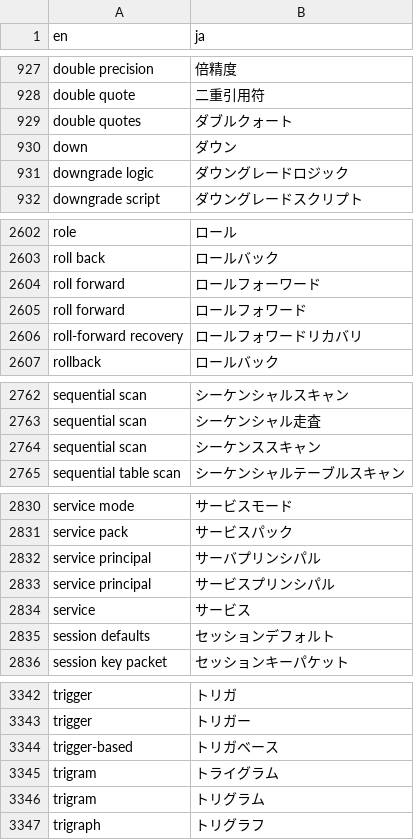
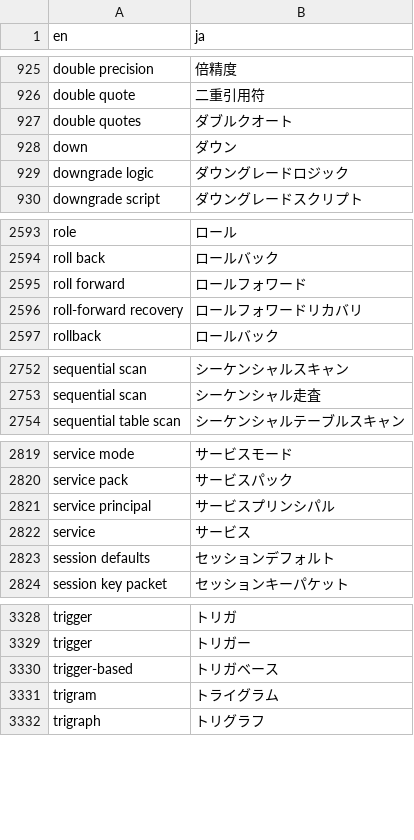
Before and after one commit to pgsql-jp/taiyaku, a CSV file: jpug-doc.en.ja.csv, drawn as a sheet; only a part is shown, gaps mark what is left out; the diff covers the shown part only.

```diff
--- a/jpug-doc.en.ja.csv
+++ b/jpug-doc.en.ja.csv
@@ -928,3 +926,3 @@ double precision,倍精度
 double quote,二重引用符
-double quotes,ダブルクォート
+double quotes,ダブルクオート
 down,ダウン
@@ -2603,3 +2594,2 @@ role,ロール
 roll back,ロールバック
-roll forward,ロールフォーワード
 roll forward,ロールフォワード
@@ -2763,3 +2753,2 @@ sequential scan,シーケンシャルスキャン
 sequential scan,シーケンシャル走査
-sequential scan,シーケンススキャン
 sequential table scan,シーケンシャルテーブルスキャン
@@ -2831,3 +2820,2 @@ service mode,サービスモード
 service pack,サービスパック
-service principal,サーバプリンシパル
 service principal,サービスプリンシパル
@@ -3345,3 +3331,2 @@ trigger-based,トリガベース
 trigram,トライグラム
-trigram,トリグラム
 trigraph,トリグラフ
```
Also changed, not shown: 12 removed rows and 4 edited cells elsewhere in this file.
